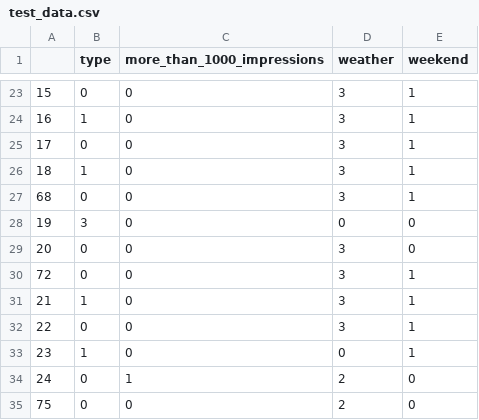
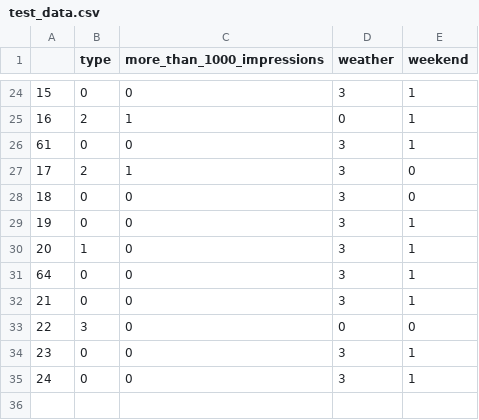
Before and after one commit to bea3/sma-spring2017, a CSV file: Module_5/test_data.csv, drawn as a sheet; only a part is shown, gaps mark what is left out; the diff covers the shown part only.

```diff
--- a/Module_5/test_data.csv
+++ b/Module_5/test_data.csv
@@ -23,13 +24,12 @@
 15,0,0,3,1
-16,1,0,3,1
-17,0,0,3,1
-18,1,0,3,1
-68,0,0,3,1
-19,3,0,0,0
-20,0,0,3,0
-72,0,0,3,1
-21,1,0,3,1
-22,0,0,3,1
-23,1,0,0,1
-24,0,1,2,0
-75,0,0,2,0
+16,2,1,0,1
+61,0,0,3,1
+17,2,1,3,0
+18,0,0,3,0
+19,0,0,3,1
+20,1,0,3,1
+64,0,0,3,1
+21,0,0,3,1
+22,3,0,0,0
+23,0,0,3,1
+24,0,0,3,1
```
Also changed, not shown: 7 added rows, 6 removed rows and 19 edited cells elsewhere in this file, Module_5/training_data.csv, 1 other file.
